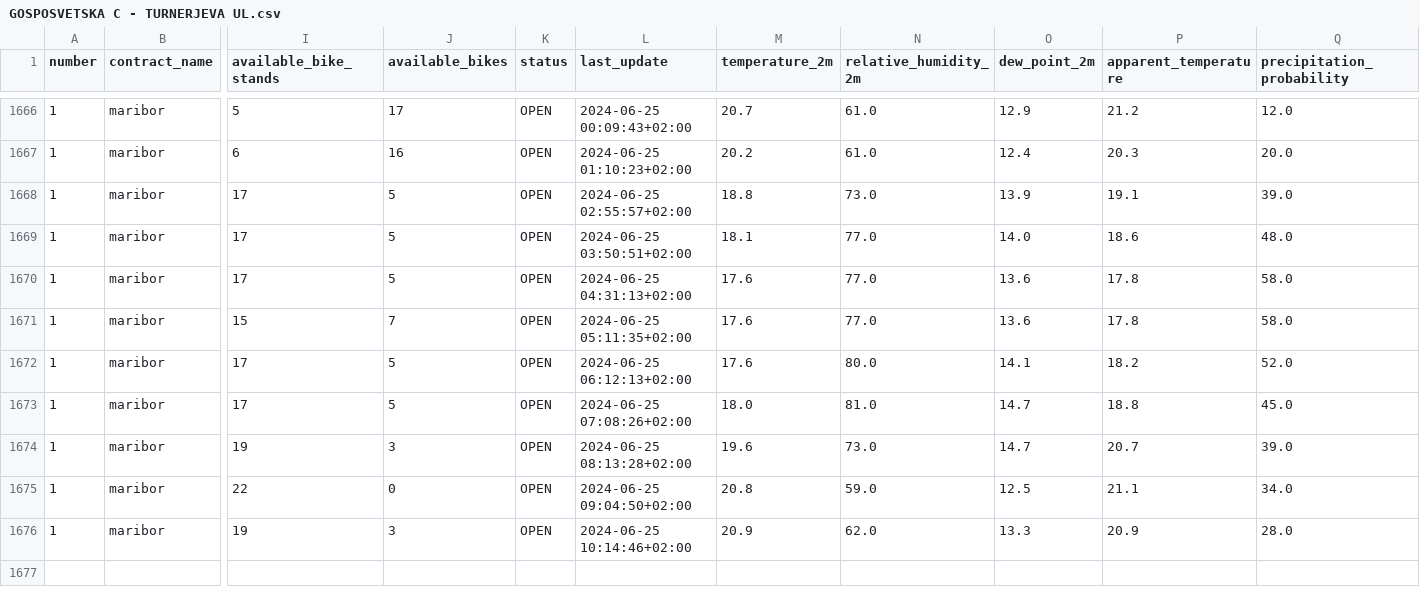
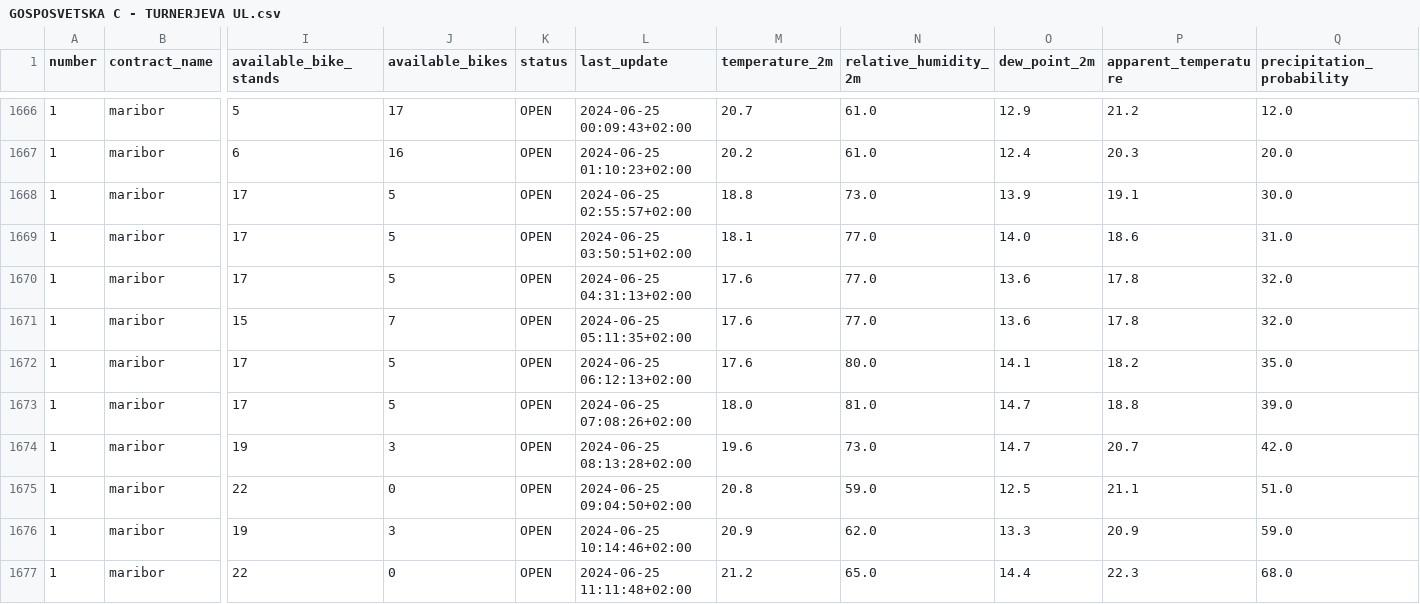
Before and after one commit to PetelinekBenjamin/StrojnoUcenje2, a CSV file: data/processed/GOSPOSVETSKA C - TURNERJEVA UL.csv, drawn as a sheet; only a part is shown, gaps mark what is left out; rows hold the shown columns only; the diff names each change by its address in the sheet, - before the commit and + after, or states it on an @@ line.

```diff
--- a/data/processed/GOSPOSVETSKA C - TURNERJEVA UL.csv
+++ b/data/processed/GOSPOSVETSKA C - TURNERJEVA UL.csv
-Q1668 (precipitation_probability): 39.0
+Q1668 (precipitation_probability): 30.0
-Q1669 (precipitation_probability): 48.0
+Q1669 (precipitation_probability): 31.0
-Q1670:Q1671 (precipitation_probability): 58.0
+Q1670:Q1671 (precipitation_probability): 32.0
-Q1672 (precipitation_probability): 52.0
+Q1672 (precipitation_probability): 35.0
-Q1673 (precipitation_probability): 45.0
+Q1673 (precipitation_probability): 39.0
-Q1674 (precipitation_probability): 39.0
+Q1674 (precipitation_probability): 42.0
-Q1675 (precipitation_probability): 34.0
+Q1675 (precipitation_probability): 51.0
-Q1676 (precipitation_probability): 28.0
+Q1676 (precipitation_probability): 59.0
+row 1677: 1 | maribor | 22 | 0 | OPEN | 2024-06-25 11:11:48+02:00 | 21.2 | 65.0 | 14.4 | 22.3 | 68.0
```
Also changed, not shown: 2 other files.
